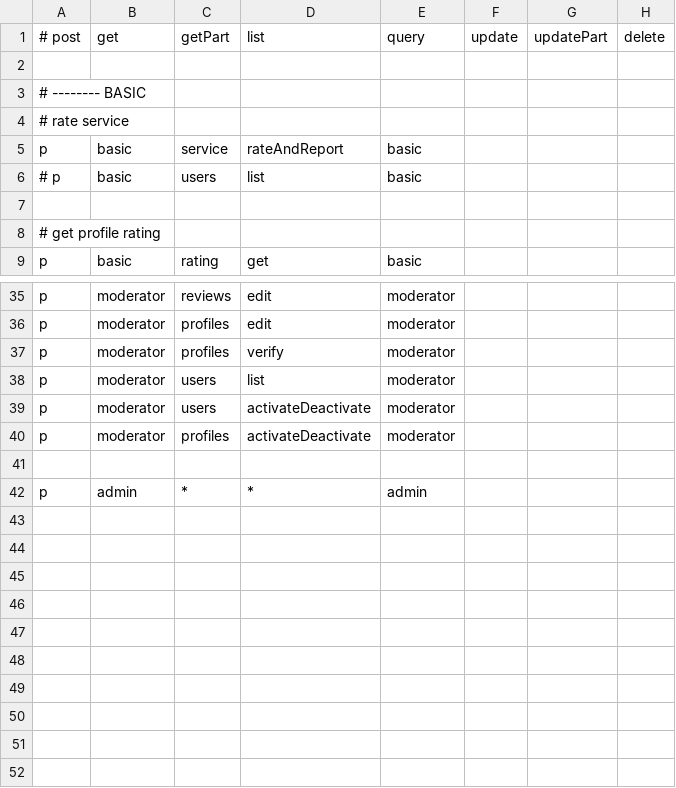
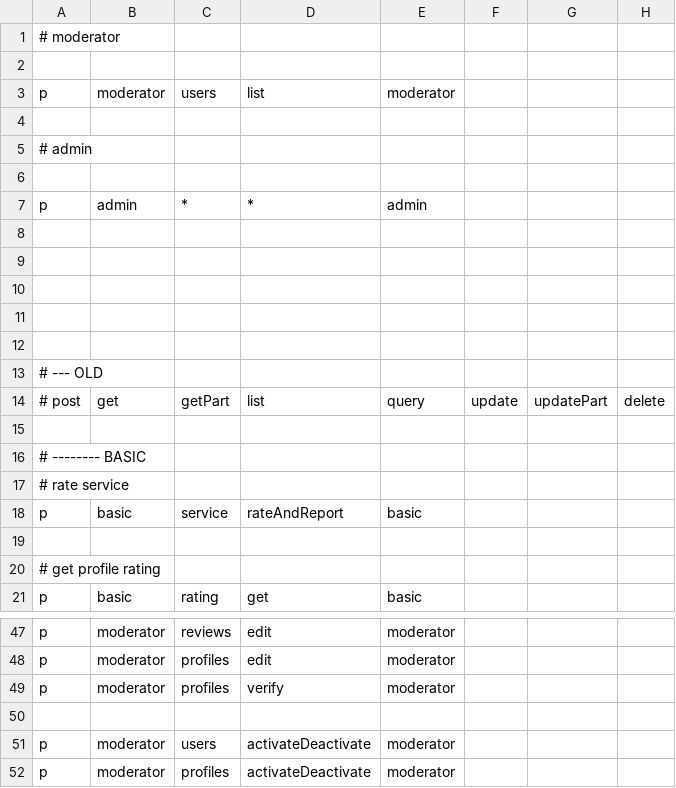
Before and after one commit to ivegotanidea/golang-gorm-postgres, a CSV file: casbin/policy.csv, drawn as a sheet; only a part is shown, gaps mark what is left out.

Commit message:
find user tests

```diff
--- a/casbin/policy.csv
+++ b/casbin/policy.csv
@@ -1 +1,14 @@
+# moderator
+
+p, moderator, users, list, moderator
+
+# admin
+
+p, admin, *, *, admin
+
+
+
+
+
+# --- OLD
 # post, get, getPart, list, query, update, updatePart, delete
@@ -5,3 +18,2 @@
 p, basic, service, rateAndReport, basic
-# p, basic, users, list, basic
 
@@ -37,6 +49,4 @@ p, moderator, profiles, edit, moderator
 p, moderator, profiles, verify, moderator
-p, moderator, users, list, moderator
+
 p, moderator, users, activateDeactivate, moderator
 p, moderator, profiles, activateDeactivate, moderator
-
-p, admin, *, *, admin
```
Also changed, not shown: 7 other files.
